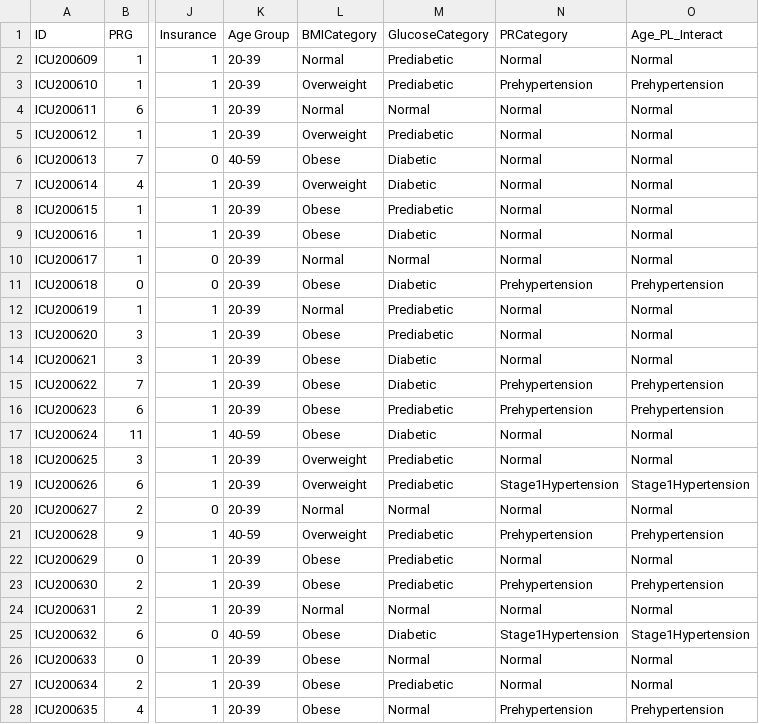
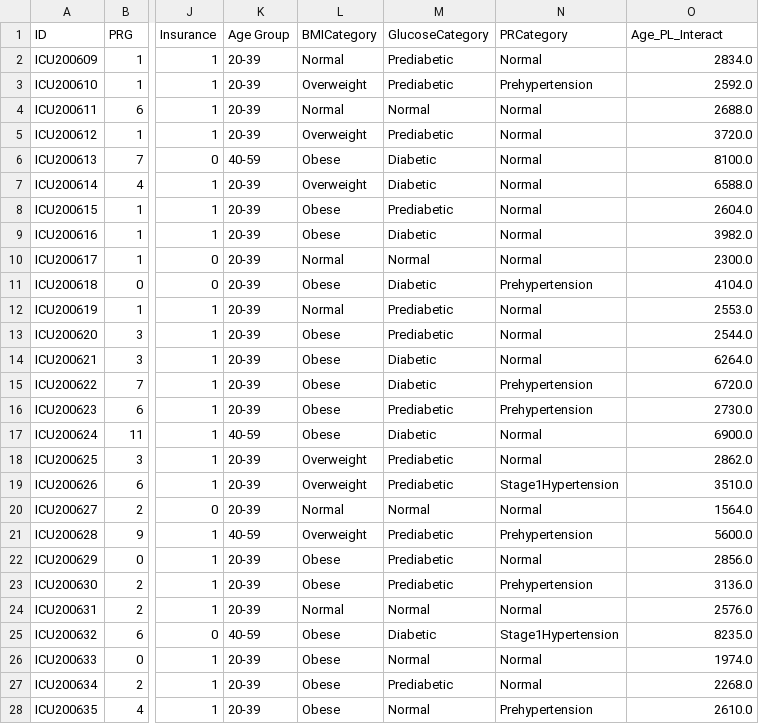
Before and after one commit to rasmodev/Sepsis-Classification-ML-Project-with-FastAPI-Deployment, a CSV file: data/Visualization_Data_Test.csv, drawn as a sheet; only a part is shown, gaps mark what is left out; the diff covers the shown part only; the diff names each change by its address in the sheet, - before the commit and + after, or states it on an @@ line.

Commit message:
Visualization Data

```diff
--- a/data/Visualization_Data_Test.csv
+++ b/data/Visualization_Data_Test.csv
-O2 (Age_PL_Interact): Normal
+O2 (Age_PL_Interact): 2834.0
-O3 (Age_PL_Interact): Prehypertension
+O3 (Age_PL_Interact): 2592.0
-O4 (Age_PL_Interact): Normal
+O4 (Age_PL_Interact): 2688.0
-O5 (Age_PL_Interact): Normal
+O5 (Age_PL_Interact): 3720.0
-O6 (Age_PL_Interact): Normal
+O6 (Age_PL_Interact): 8100.0
-O7 (Age_PL_Interact): Normal
+O7 (Age_PL_Interact): 6588.0
-O8 (Age_PL_Interact): Normal
+O8 (Age_PL_Interact): 2604.0
-O9 (Age_PL_Interact): Normal
+O9 (Age_PL_Interact): 3982.0
-O10 (Age_PL_Interact): Normal
+O10 (Age_PL_Interact): 2300.0
-O11 (Age_PL_Interact): Prehypertension
+O11 (Age_PL_Interact): 4104.0
-O12 (Age_PL_Interact): Normal
+O12 (Age_PL_Interact): 2553.0
-O13 (Age_PL_Interact): Normal
+O13 (Age_PL_Interact): 2544.0
-O14 (Age_PL_Interact): Normal
+O14 (Age_PL_Interact): 6264.0
-O15 (Age_PL_Interact): Prehypertension
+O15 (Age_PL_Interact): 6720.0
-O16 (Age_PL_Interact): Prehypertension
+O16 (Age_PL_Interact): 2730.0
-O17 (Age_PL_Interact): Normal
+O17 (Age_PL_Interact): 6900.0
-O18 (Age_PL_Interact): Normal
+O18 (Age_PL_Interact): 2862.0
-O19 (Age_PL_Interact): Stage1Hypertension
+O19 (Age_PL_Interact): 3510.0
-O20 (Age_PL_Interact): Normal
+O20 (Age_PL_Interact): 1564.0
-O21 (Age_PL_Interact): Prehypertension
+O21 (Age_PL_Interact): 5600.0
-O22 (Age_PL_Interact): Normal
+O22 (Age_PL_Interact): 2856.0
-O23 (Age_PL_Interact): Prehypertension
+O23 (Age_PL_Interact): 3136.0
-O24 (Age_PL_Interact): Normal
+O24 (Age_PL_Interact): 2576.0
-O25 (Age_PL_Interact): Stage1Hypertension
+O25 (Age_PL_Interact): 8235.0
-O26 (Age_PL_Interact): Normal
+O26 (Age_PL_Interact): 1974.0
-O27 (Age_PL_Interact): Normal
+O27 (Age_PL_Interact): 2268.0
-O28 (Age_PL_Interact): Prehypertension
+O28 (Age_PL_Interact): 2610.0
```
Also changed, not shown: 142 edited cells elsewhere in this file.
